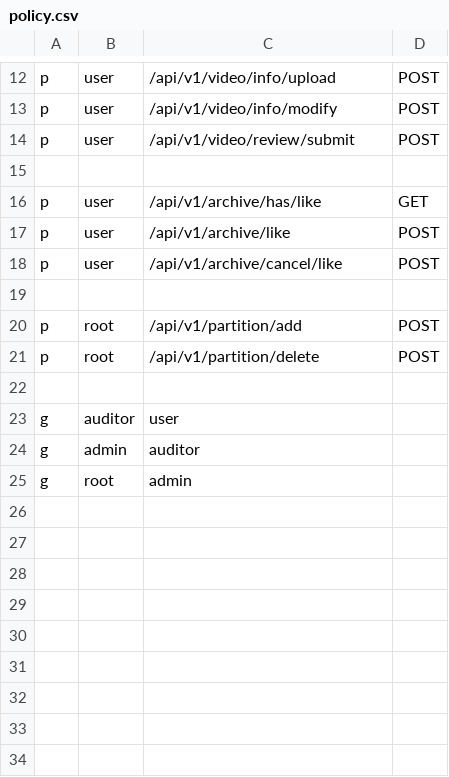
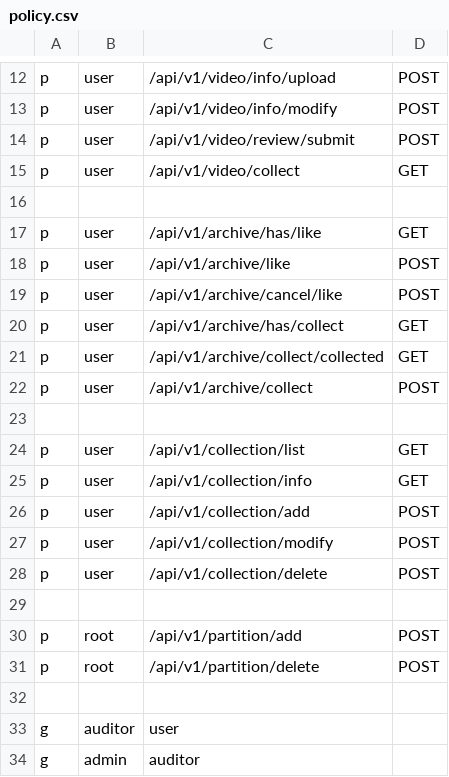
Before and after one commit to wangzmgit/leaf, a CSV file: server/static/casbin/policy.csv, drawn as a sheet; only a part is shown, gaps mark what is left out; the shorter side is filled out with more unchanged rows.

```diff
--- a/server/static/casbin/policy.csv
+++ b/server/static/casbin/policy.csv
@@ -14,2 +14,3 @@ p, user, /api/v1/video/info/modify, POST
 p, user, /api/v1/video/review/submit, POST
+p, user, /api/v1/video/collect, GET
 
@@ -18,2 +19,11 @@ p, user, /api/v1/archive/like, POST
 p, user, /api/v1/archive/cancel/like, POST
+p, user, /api/v1/archive/has/collect, GET
+p, user, /api/v1/archive/collect/collected, GET
+p, user, /api/v1/archive/collect, POST
+
+p, user, /api/v1/collection/list, GET
+p, user, /api/v1/collection/info, GET
+p, user, /api/v1/collection/add, POST
+p, user, /api/v1/collection/modify, POST
+p, user, /api/v1/collection/delete, POST
 
```
Also changed, not shown: 25 other files.
